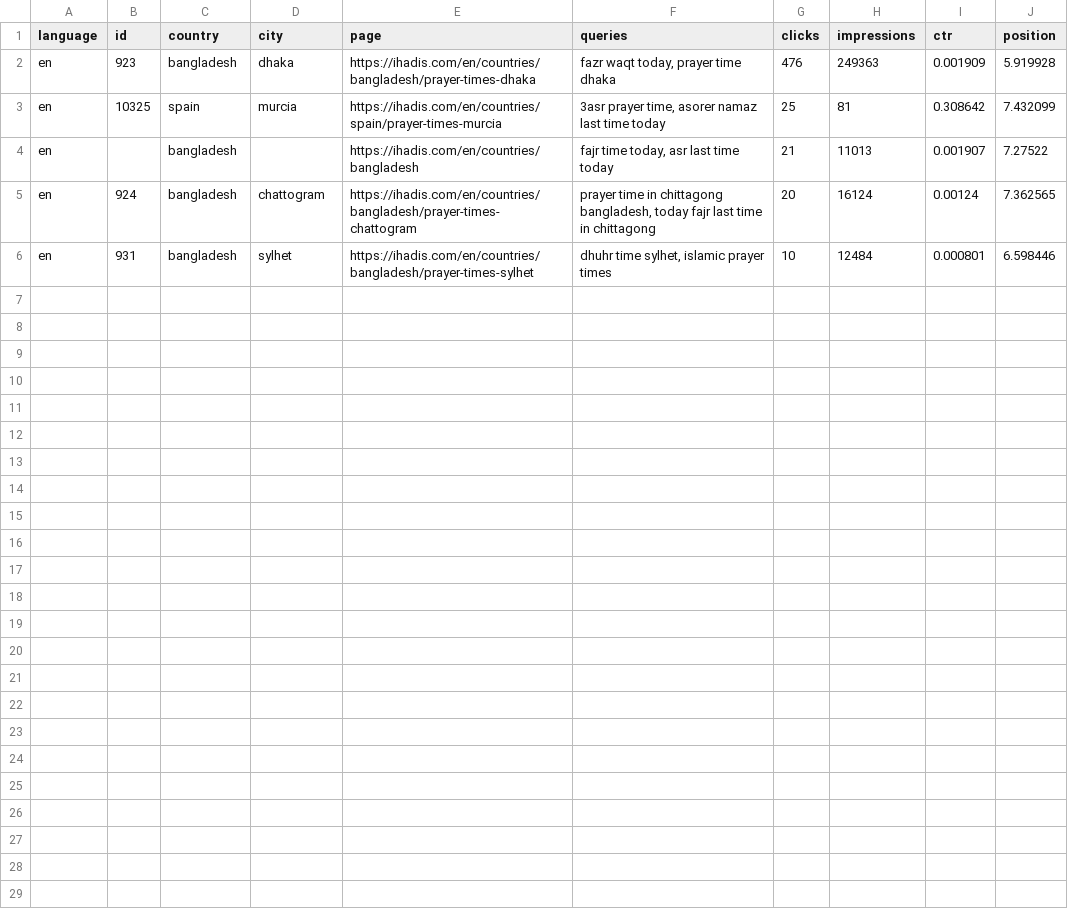
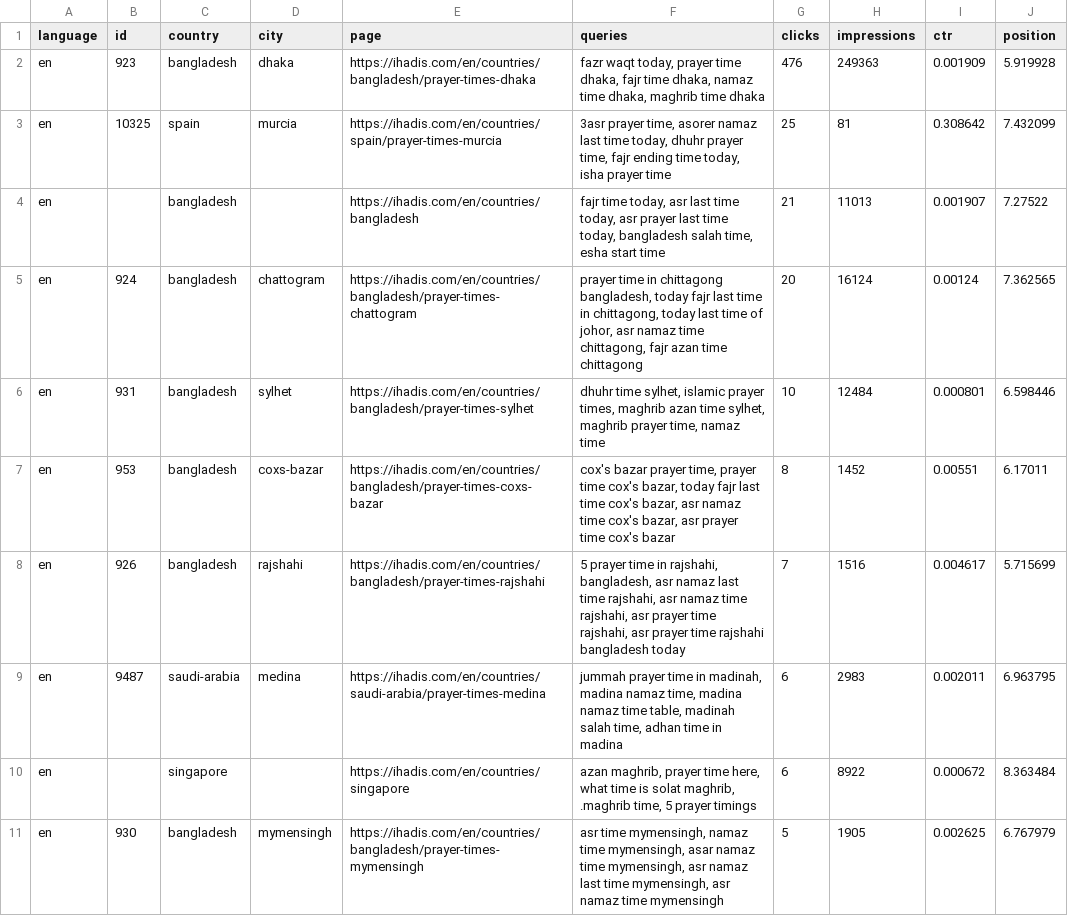
Before and after one commit to irdfoundation942-maker/tools, a CSV file: GSC QUERY COLLECTOR -2/output/Input Data.csv, drawn as a sheet.

```diff
--- a/GSC QUERY COLLECTOR -2/output/Input Data.csv
+++ b/GSC QUERY COLLECTOR -2/output/Input Data.csv
@@ -1,6 +1,11 @@
 language,id,country,city,page,queries,clicks,impressions,ctr,position
-en,923,bangladesh,dhaka,https://ihadis.com/en/countries/bangladesh/prayer-times-dhaka,"fazr waqt today, prayer time dhaka",476,249363,0.001909,5.919928
-en,10325,spain,murcia,https://ihadis.com/en/countries/spain/prayer-times-murcia,"3asr prayer time, asorer namaz last time today",25,81,0.308642,7.432099
-en,,bangladesh,,https://ihadis.com/en/countries/bangladesh,"fajr time today, asr last time today",21,11013,0.001907,7.27522
-en,924,bangladesh,chattogram,https://ihadis.com/en/countries/bangladesh/prayer-times-chattogram,"prayer time in chittagong bangladesh, today fajr last time in chittagong",20,16124,0.00124,7.362565
-en,931,bangladesh,sylhet,https://ihadis.com/en/countries/bangladesh/prayer-times-sylhet,"dhuhr time sylhet, islamic prayer times",10,12484,0.000801,6.598446
+en,923,bangladesh,dhaka,https://ihadis.com/en/countries/bangladesh/prayer-times-dhaka,"fazr waqt today, prayer time dhaka, fajr time dhaka, namaz time dhaka, maghrib time dhaka",476,249363,0.001909,5.919928
+en,10325,spain,murcia,https://ihadis.com/en/countries/spain/prayer-times-murcia,"3asr prayer time, asorer namaz last time today, dhuhr prayer time, fajr ending time today, isha prayer time",25,81,0.308642,7.432099
+en,,bangladesh,,https://ihadis.com/en/countries/bangladesh,"fajr time today, asr last time today, asr prayer last time today, bangladesh salah time, esha start time",21,11013,0.001907,7.27522
+en,924,bangladesh,chattogram,https://ihadis.com/en/countries/bangladesh/prayer-times-chattogram,"prayer time in chittagong bangladesh, today fajr last time in chittagong, today last time of johor, asr namaz time chittagong, fajr azan time chittagong",20,16124,0.00124,7.362565
+en,931,bangladesh,sylhet,https://ihadis.com/en/countries/bangladesh/prayer-times-sylhet,"dhuhr time sylhet, islamic prayer times, maghrib azan time sylhet, maghrib prayer time, namaz time",10,12484,0.000801,6.598446
+en,953,bangladesh,coxs-bazar,https://ihadis.com/en/countries/bangladesh/prayer-times-coxs-bazar,"cox's bazar prayer time, prayer time cox's bazar, today fajr last time cox's bazar, asr namaz time cox's bazar, asr prayer time cox's bazar",8,1452,0.00551,6.17011
+en,926,bangladesh,rajshahi,https://ihadis.com/en/countries/bangladesh/prayer-times-rajshahi,"5 prayer time in rajshahi, bangladesh, asr namaz last time rajshahi, asr namaz time rajshahi, asr prayer time rajshahi, asr prayer time rajshahi bangladesh today",7,1516,0.004617,5.715699
+en,9487,saudi-arabia,medina,https://ihadis.com/en/countries/saudi-arabia/prayer-times-medina,"jummah prayer time in madinah, madina namaz time, madina namaz time table, madinah salah time, adhan time in madina",6,2983,0.002011,6.963795
+en,,singapore,,https://ihadis.com/en/countries/singapore,"azan maghrib, prayer time here, what time is solat maghrib, .maghrib time, 5 prayer timings",6,8922,0.000672,8.363484
+en,930,bangladesh,mymensingh,https://ihadis.com/en/countries/bangladesh/prayer-times-mymensingh,"asr time mymensingh, namaz time mymensingh, asar namaz time mymensingh, asr namaz last time mymensingh, asr namaz time mymensingh",5,1905,0.002625,6.767979
```
Also changed, not shown: 3 other files.
